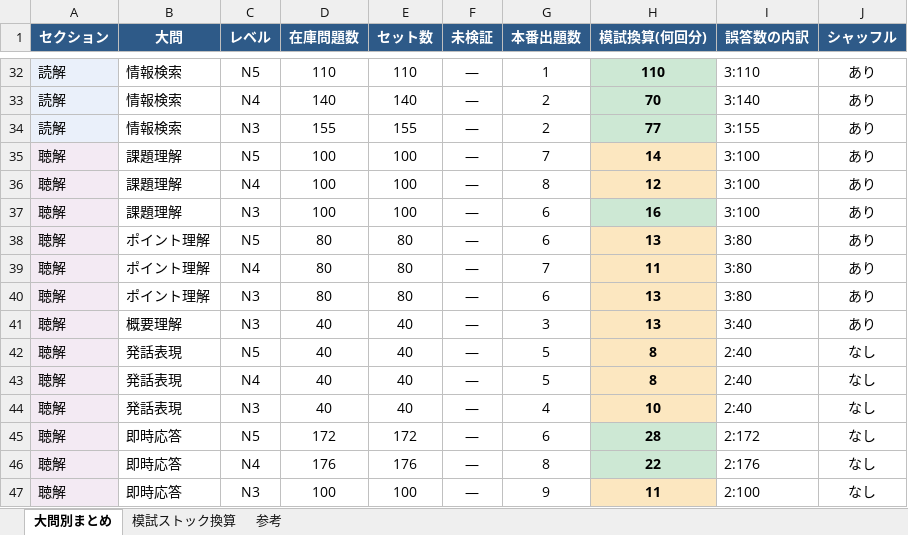
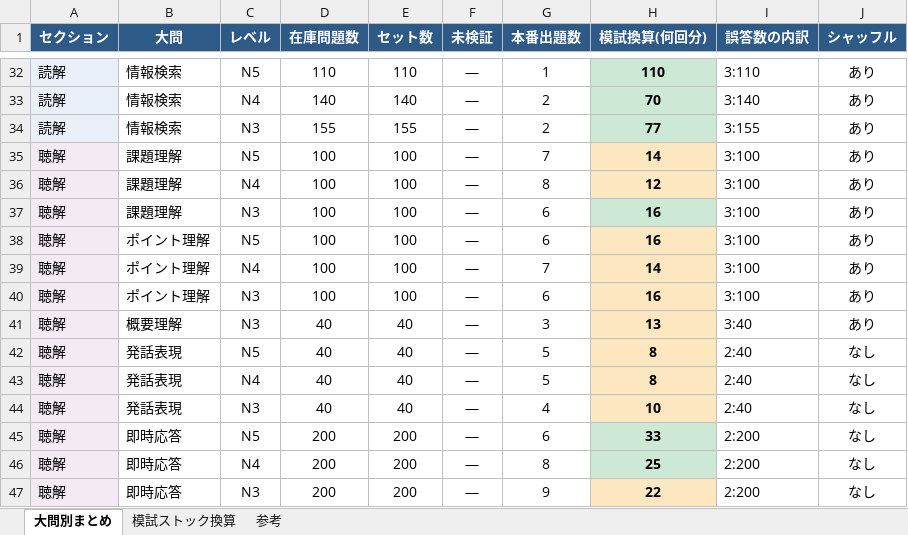
Before and after one commit to JinKato2020/safa-JLPT, an Excel workbook: memory/在庫・模試ストックまとめ.xlsx, sheet 大問別まとめ, drawn as a sheet; only a part is shown, gaps mark what is left out; values as stored, in another font and other column widths than the file's, no borders; the diff names each change by its address in the sheet, - before the commit and + after, or states it on an @@ line.

```diff
--- a/memory/在庫・模試ストックまとめ.xlsx (sheet 大問別まとめ)
+++ b/memory/在庫・模試ストックまとめ.xlsx (sheet 大問別まとめ)
-D38:D40 (在庫問題数): 80
+D38:D40 (在庫問題数): 100
-E38:E40 (セット数): 80
+E38:E40 (セット数): 100
-H38 (模試換算(何回分)): 13
+H38 (模試換算(何回分)): 16
-I38:I40 (誤答数の内訳): 3:80
+I38:I40 (誤答数の内訳): 3:100
-H39 (模試換算(何回分)): 11
+H39 (模試換算(何回分)): 14
-H40 (模試換算(何回分)): 13
+H40 (模試換算(何回分)): 16
-D45 (在庫問題数): 172
+D45 (在庫問題数): 200
-E45 (セット数): 172
+E45 (セット数): 200
-H45 (模試換算(何回分)): 28
+H45 (模試換算(何回分)): 33
-I45 (誤答数の内訳): 2:172
+I45 (誤答数の内訳): 2:200
-D46 (在庫問題数): 176
+D46 (在庫問題数): 200
-E46 (セット数): 176
+E46 (セット数): 200
-H46 (模試換算(何回分)): 22
+H46 (模試換算(何回分)): 25
-I46 (誤答数の内訳): 2:176
+I46 (誤答数の内訳): 2:200
-D47 (在庫問題数): 100
+D47 (在庫問題数): 200
-E47 (セット数): 100
+E47 (セット数): 200
-H47 (模試換算(何回分)): 11
+H47 (模試換算(何回分)): 22
-I47 (誤答数の内訳): 2:100
+I47 (誤答数の内訳): 2:200
```
Also changed, not shown: sheet 参考, 15 other files.
